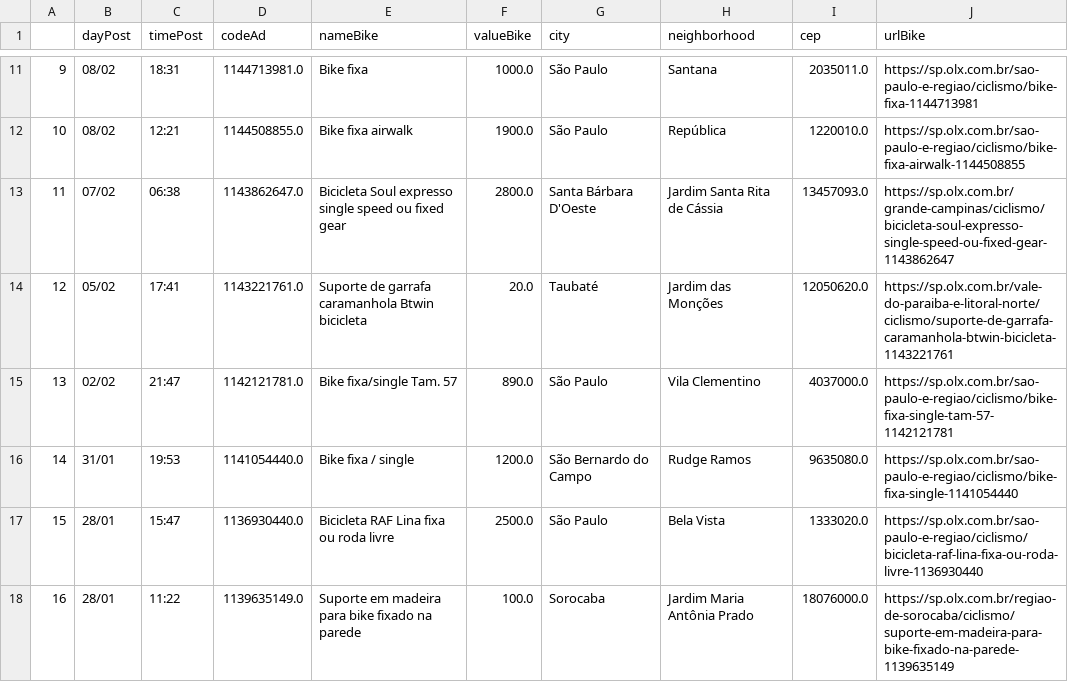
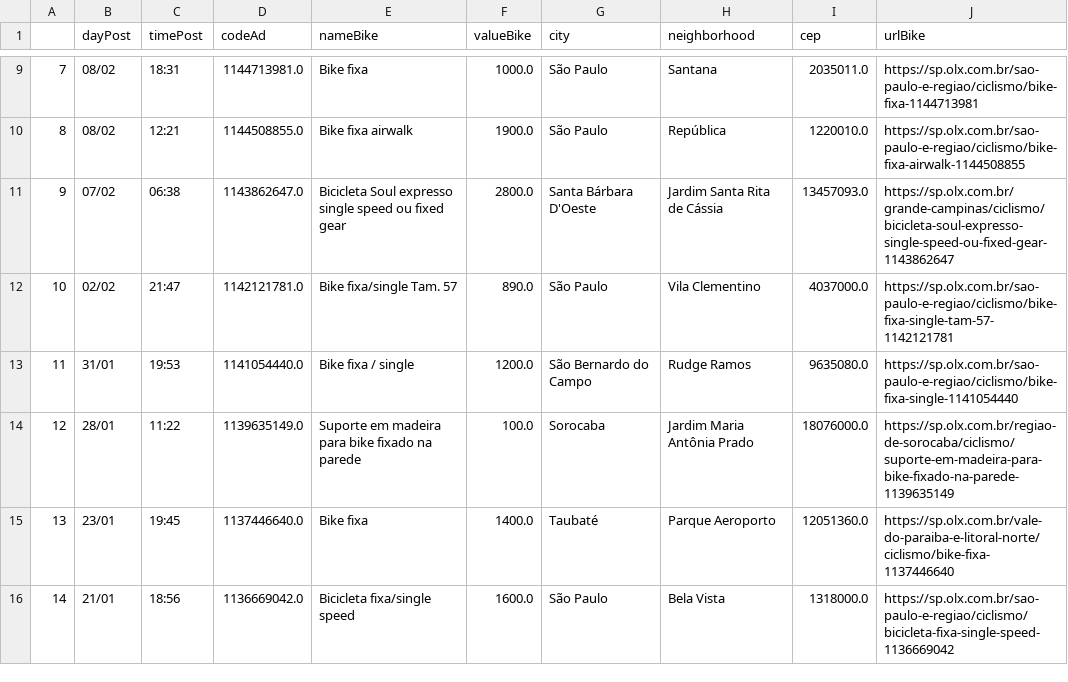
Before and after one commit to cmpaulo/webScrap, a CSV file: busca_bike_dados_clean.csv, drawn as a sheet; only a part is shown, gaps mark what is left out; removed rows and columns are numbered as before the commit, all else as after; the diff covers the shown part only; the diff names each change by its address in the sheet, - before the commit and + after, or states it on an @@ line.

```diff
--- a/busca_bike_dados_clean.csv
+++ b/busca_bike_dados_clean.csv
@@ column A renumbered between rows 3 and 20 @@
-row 14: 12 | 05/02 | 17:41 | 1143221761.0 | Suporte de garrafa caramanhola Btwin bicicleta | 20.0 | Taubaté | Jardim das Monções | 12050620.0 | https://sp.olx.com.br/vale-do-paraiba-e-litoral-norte/ciclismo/suporte-de-garrafa-caramanhola-btwin-bicicleta-1143221761
-row 17: 15 | 28/01 | 15:47 | 1136930440.0 | Bicicleta RAF Lina fixa ou roda livre | 2500.0 | São Paulo | Bela Vista | 1333020.0 | https://sp.olx.com.br/sao-paulo-e-regiao/ciclismo/bicicleta-raf-lina-fixa-ou-roda-livre-1136930440
+row 15: 13 | 23/01 | 19:45 | 1137446640.0 | Bike fixa | 1400.0 | Taubaté | Parque Aeroporto | 12051360.0 | https://sp.olx.com.br/vale-do-paraiba-e-litoral-norte/ciclismo/bike-fixa-1137446640
+row 16: 14 | 21/01 | 18:56 | 1136669042.0 | Bicicleta fixa/single speed | 1600.0 | São Paulo | Bela Vista | 1318000.0 | https://sp.olx.com.br/sao-paulo-e-regiao/ciclismo/bicicleta-fixa-single-speed-1136669042
```
Also changed, not shown: 4 added rows, 2 removed rows and 1 moved row elsewhere in this file, 3 other files.
